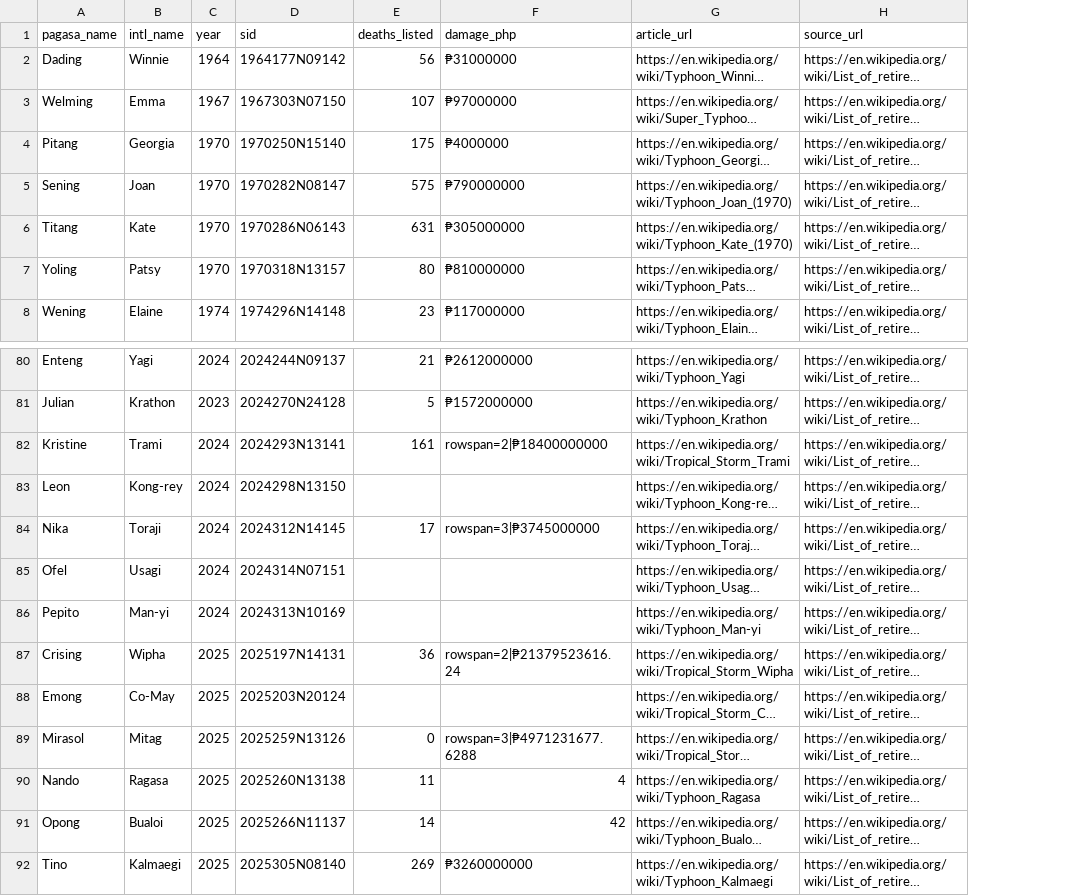
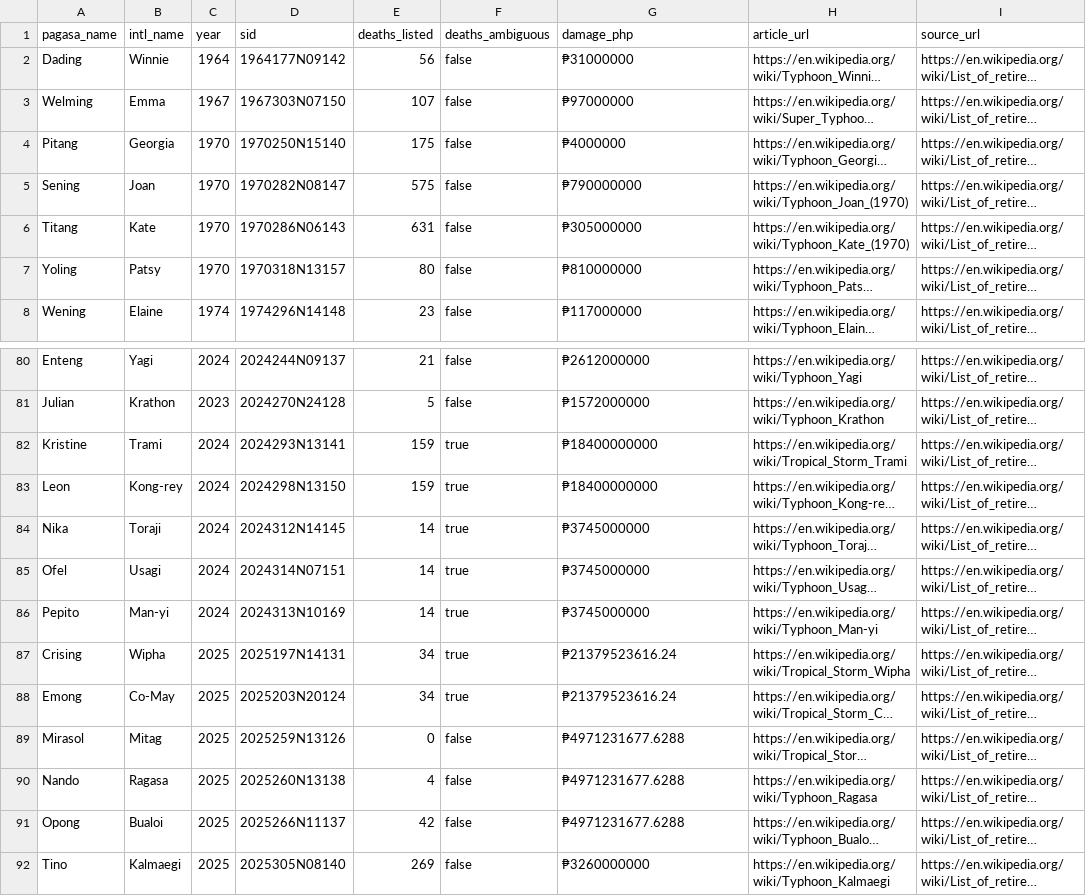
Before and after one commit to dewdew-del/ph-disaster-history, a CSV file: data/retired-names.csv, drawn as a sheet; only a part is shown, gaps mark what is left out; long unchanged cells end in …; addresses are those after the commit; the diff names each change by its address in the sheet, - before the commit and + after, or states it on an @@ line.

```diff
--- a/data/retired-names.csv
+++ b/data/retired-names.csv
+column F (deaths_ambiguous), rows 2-8: all false; rows 80-92: false | false | true | true | true | true | true | true | true | false | false | false | false
-E82 (deaths_listed): 161
+E82 (deaths_listed): 159
-G82 (damage_php): rowspan=2|₱18400000000
+G82 (damage_php): ₱18400000000
-E83 (deaths_listed): (empty)
+E83 (deaths_listed): 159
-G83 (damage_php): (empty)
+G83 (damage_php): ₱18400000000
-E84 (deaths_listed): 17
+E84 (deaths_listed): 14
-G84 (damage_php): rowspan=3|₱3745000000
+G84 (damage_php): ₱3745000000
-E85:E86 (deaths_listed): (empty)
+E85:E86 (deaths_listed): 14
-G85:G86 (damage_php): (empty)
+G85:G86 (damage_php): ₱3745000000
-E87 (deaths_listed): 36
+E87 (deaths_listed): 34
-G87 (damage_php): rowspan=2|₱21379523616.24
+G87 (damage_php): ₱21379523616.24
-E88 (deaths_listed): (empty)
+E88 (deaths_listed): 34
-G88 (damage_php): (empty)
+G88 (damage_php): ₱21379523616.24
-G89 (damage_php): rowspan=3|₱4971231677.6288
+G89 (damage_php): ₱4971231677.6288
-E90 (deaths_listed): 11
+E90 (deaths_listed): 4
-G90 (damage_php): 4
+G90 (damage_php): ₱4971231677.6288
-E91 (deaths_listed): 14
+E91 (deaths_listed): 42
-G91 (damage_php): 42
+G91 (damage_php): ₱4971231677.6288
```
Also changed, not shown: data/overrides.csv, 14 other files.
